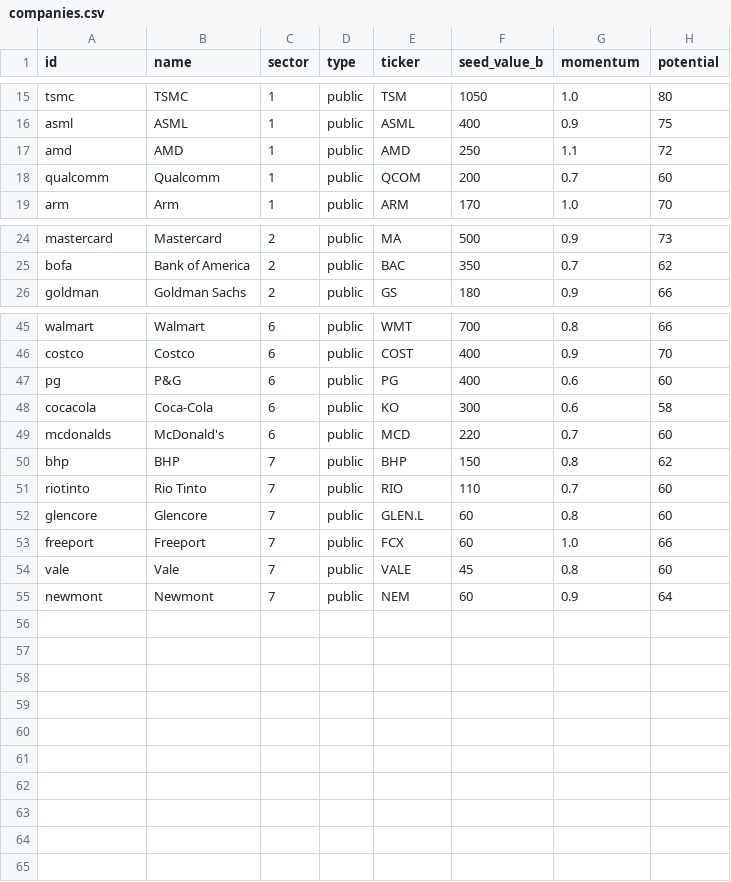
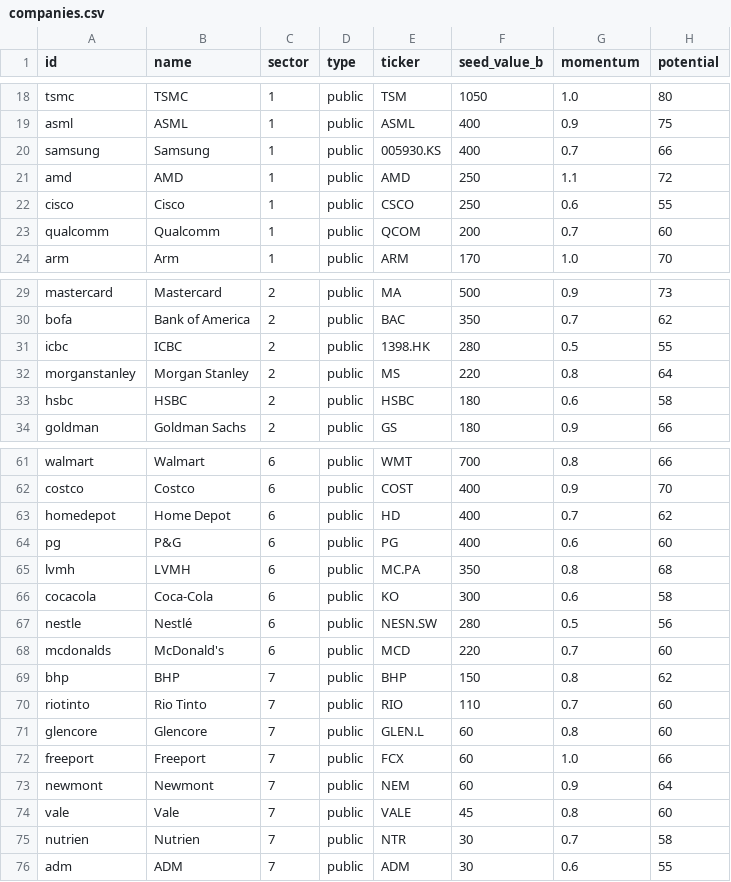
Before and after one commit to HelioCotrinPedroso/market-graph, a CSV file: data/sources/companies.csv, drawn as a sheet; only a part is shown, gaps mark what is left out; the diff covers the shown part only.

```diff
--- a/data/sources/companies.csv
+++ b/data/sources/companies.csv
@@ -16,3 +19,5 @@ tsmc,TSMC,1,public,TSM,1050,1.0,80
 asml,ASML,1,public,ASML,400,0.9,75
+samsung,Samsung,1,public,005930.KS,400,0.7,66
 amd,AMD,1,public,AMD,250,1.1,72
+cisco,Cisco,1,public,CSCO,250,0.6,55
 qualcomm,Qualcomm,1,public,QCOM,200,0.7,60
@@ -25,2 +30,5 @@ mastercard,Mastercard,2,public,MA,500,0.9,73
 bofa,Bank of America,2,public,BAC,350,0.7,62
+icbc,ICBC,2,public,1398.HK,280,0.5,55
+morganstanley,Morgan Stanley,2,public,MS,220,0.8,64
+hsbc,HSBC,2,public,HSBC,180,0.6,58
 goldman,Goldman Sachs,2,public,GS,180,0.9,66
@@ -46,4 +62,7 @@ walmart,Walmart,6,public,WMT,700,0.8,66
 costco,Costco,6,public,COST,400,0.9,70
+homedepot,Home Depot,6,public,HD,400,0.7,62
 pg,P&G,6,public,PG,400,0.6,60
+lvmh,LVMH,6,public,MC.PA,350,0.8,68
 cocacola,Coca-Cola,6,public,KO,300,0.6,58
+nestle,Nestlé,6,public,NESN.SW,280,0.5,56
 mcdonalds,McDonald's,6,public,MCD,220,0.7,60
@@ -53,3 +72,5 @@ glencore,Glencore,7,public,GLEN.L,60,0.8,60
 freeport,Freeport,7,public,FCX,60,1.0,66
+newmont,Newmont,7,public,NEM,60,0.9,64
 vale,Vale,7,public,VALE,45,0.8,60
-newmont,Newmont,7,public,NEM,60,0.9,64
+nutrien,Nutrien,7,public,NTR,30,0.7,58
+adm,ADM,7,public,ADM,30,0.6,55
```
Also changed, not shown: 11 added rows elsewhere in this file, data/sources/news.csv, data/sources/relations.csv, 4 other files.
